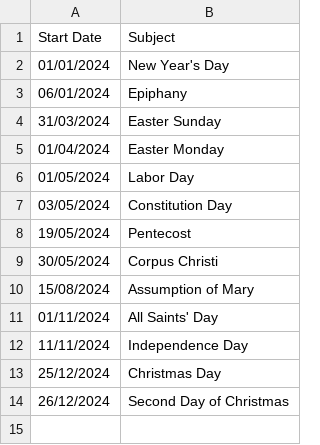
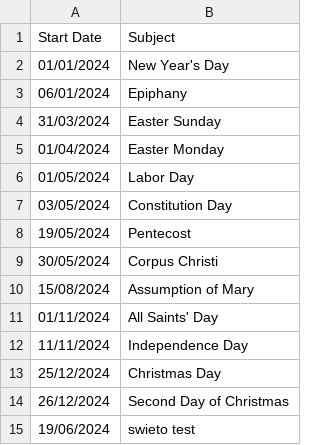
Before and after one commit to Fr0st137/CalendarApp, a CSV file: Holidays.csv, drawn as a sheet; the diff names each change by its address in the sheet, - before the commit and + after, or states it on an @@ line.

```diff
--- a/Holidays.csv
+++ b/Holidays.csv
+row 15: 19/06/2024 | swieto test
```
Also changed, not shown: 21 other files.
